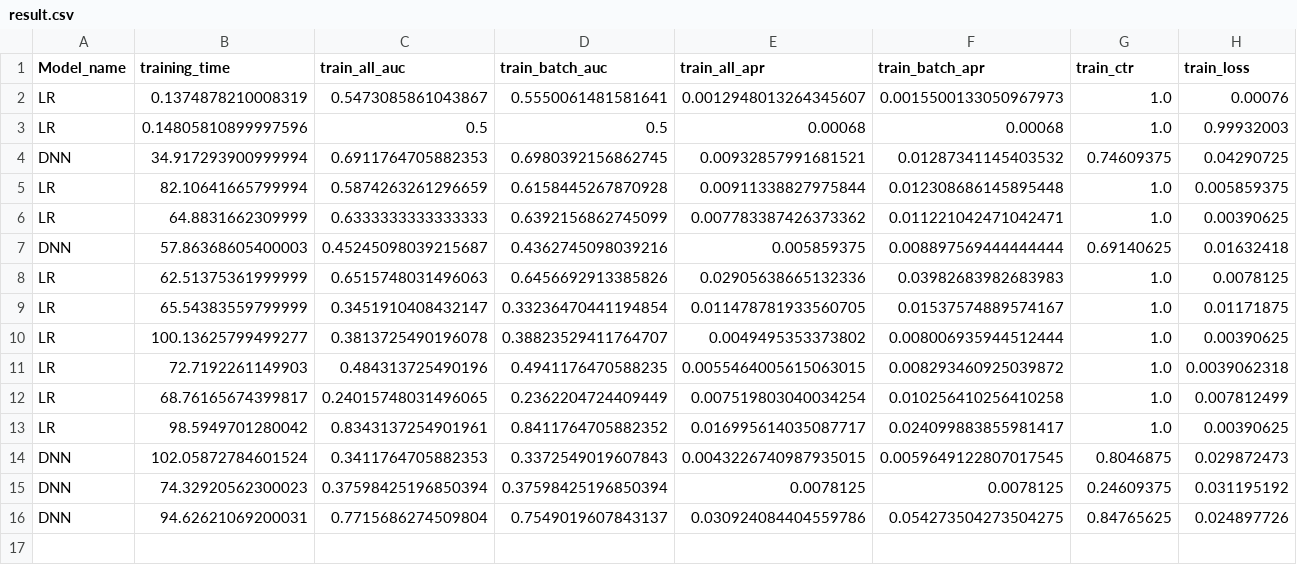
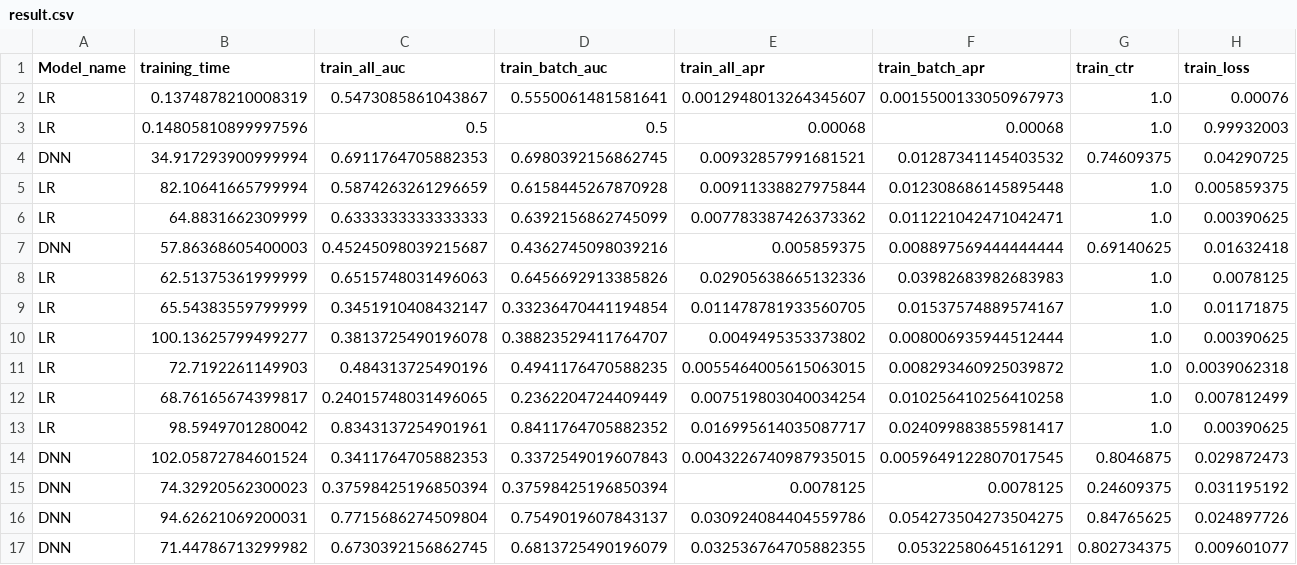
Before and after one commit to rdolor/train-tfrecords, a CSV file: Outputs/result.csv, drawn as a sheet; only a part is shown; rows hold the shown columns only; the diff names each change by its address in the sheet, - before the commit and + after, or states it on an @@ line.

```diff
--- a/Outputs/result.csv
+++ b/Outputs/result.csv
+row 17: DNN | 71.44786713299982 | 0.6730392156862745 | 0.6813725490196079 | 0.032536764705882355 | 0.05322580645161291 | 0.802734375 | 0.009601077
```
Also changed, not shown: 28 other files.
